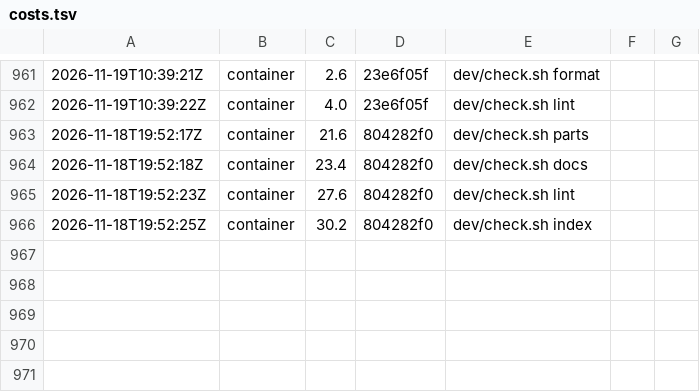
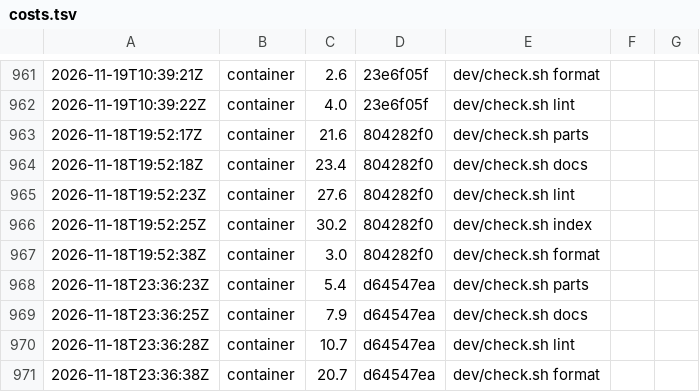
Before and after one commit to Kompismoln/o11n, a TSV file: dev/costs.tsv, drawn as a sheet; only a part is shown, gaps mark what is left out.

```diff
--- a/dev/costs.tsv
+++ b/dev/costs.tsv
@@ -966 +966,6 @@
 2026-11-18T19:52:25Z	container	30.2	804282f0	dev/check.sh index
+2026-11-18T19:52:38Z	container	3.0	804282f0	dev/check.sh format
+2026-11-18T23:36:23Z	container	5.4	d64547ea	dev/check.sh parts
+2026-11-18T23:36:25Z	container	7.9	d64547ea	dev/check.sh docs
+2026-11-18T23:36:28Z	container	10.7	d64547ea	dev/check.sh lint
+2026-11-18T23:36:38Z	container	20.7	d64547ea	dev/check.sh format
```
Also changed, not shown: 4 other files.
